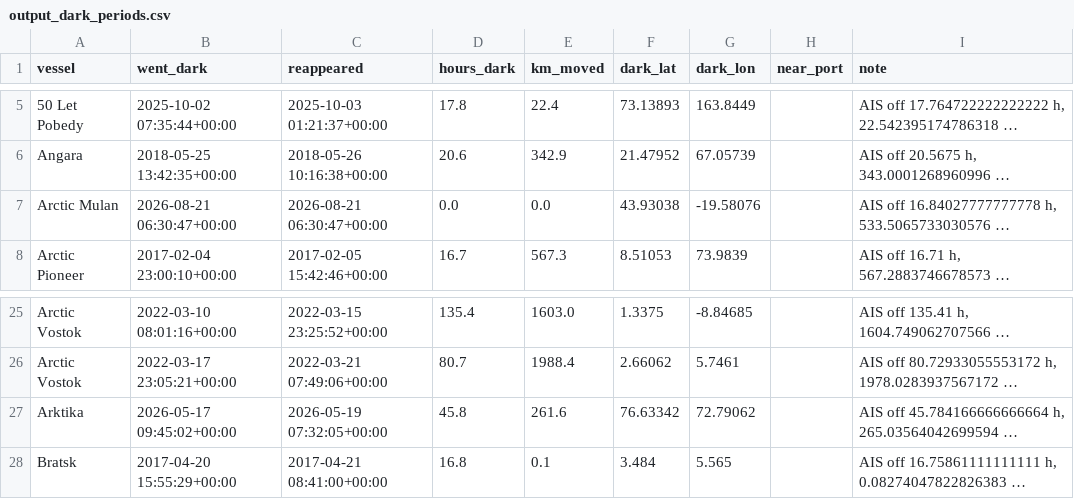
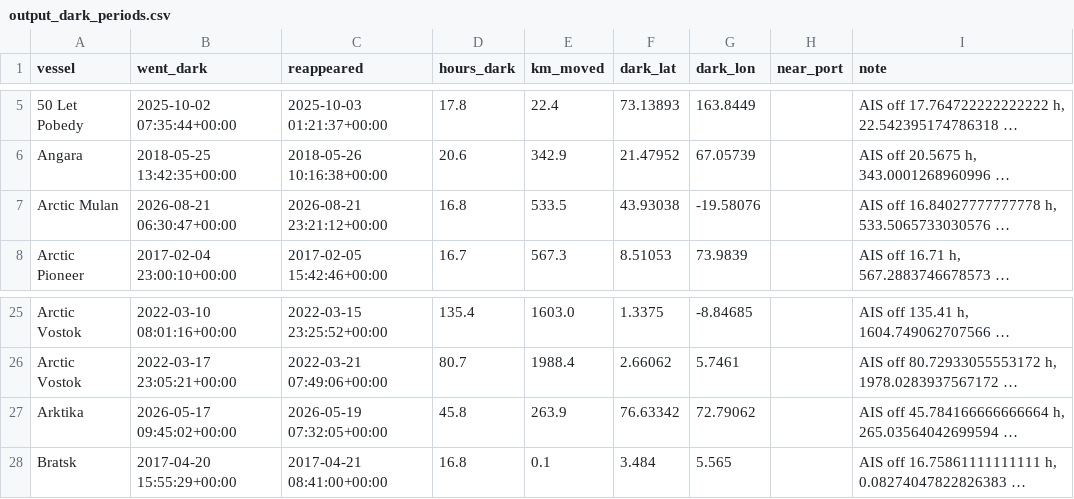
Before and after one commit to snevitt2015/Arctic-Database-Interface, a CSV file: data/output_dark_periods.csv, drawn as a sheet; only a part is shown, gaps mark what is left out; long unchanged cells end in …; the diff names each change by its address in the sheet, - before the commit and + after, or states it on an @@ line.

```diff
--- a/data/output_dark_periods.csv
+++ b/data/output_dark_periods.csv
-C7 (reappeared): 2026-08-21 06:30:47+00:00
+C7 (reappeared): 2026-08-21 23:21:12+00:00
-D7 (hours_dark): 0.0
+D7 (hours_dark): 16.8
-E7 (km_moved): 0.0
+E7 (km_moved): 533.5
-E27 (km_moved): 261.6
+E27 (km_moved): 263.9
```
Also changed, not shown: 21 other files.
